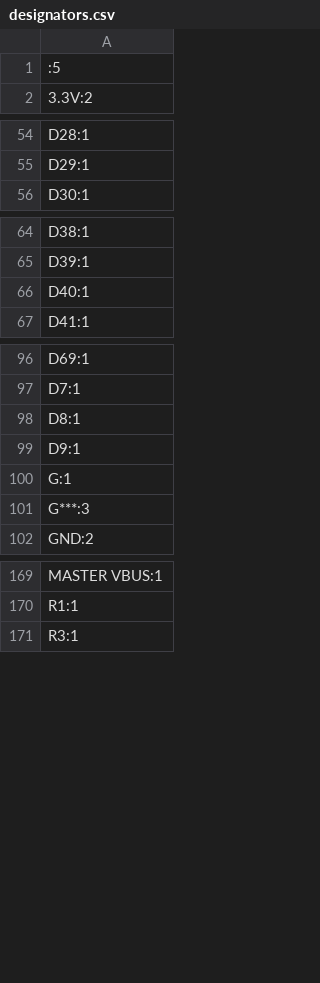
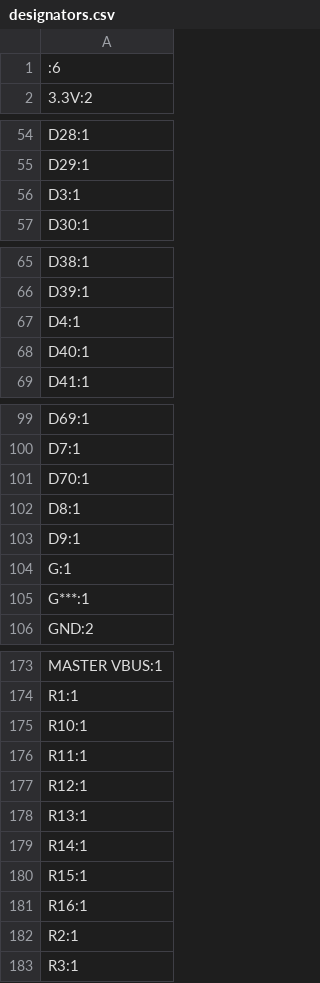
Before and after one commit to AfonsoLopo/migrane-kbd, a CSV file: yellow_panda/production/designators.csv, drawn as a sheet; only a part is shown, gaps mark what is left out; the diff covers the shown part only.

```diff
--- a/yellow_panda/production/designators.csv
+++ b/yellow_panda/production/designators.csv
@@ -1,2 +1,2 @@
-:5
+:6
 3.3V:2
@@ -55,2 +55,3 @@ D28:1
 D29:1
+D3:1
 D30:1
@@ -65,2 +66,3 @@ D38:1
 D39:1
+D4:1
 D40:1
@@ -97,2 +100,3 @@ D69:1
 D7:1
+D70:1
 D8:1
@@ -100,3 +104,3 @@ D9:1
 G:1
-G***:3
+G***:1
 GND:2
@@ -170,2 +174,10 @@ MASTER VBUS:1
 R1:1
+R10:1
+R11:1
+R12:1
+R13:1
+R14:1
+R15:1
+R16:1
+R2:1
 R3:1
```
Also changed, not shown: 1 added row and 1 edited cell elsewhere in this file, yellow_panda/production/bom.csv, yellow_panda/production/positions.csv, 21 other files.
